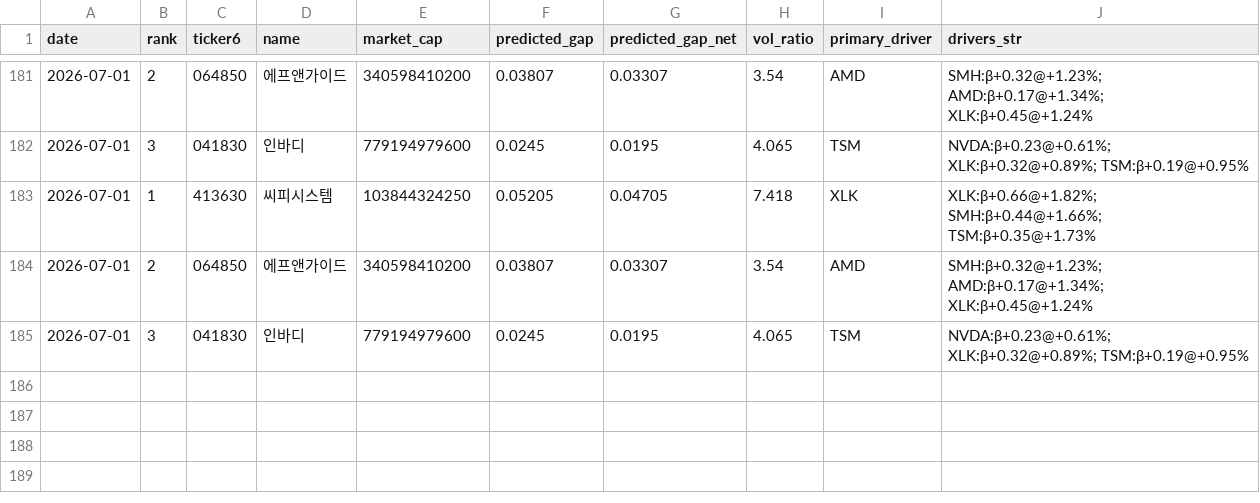
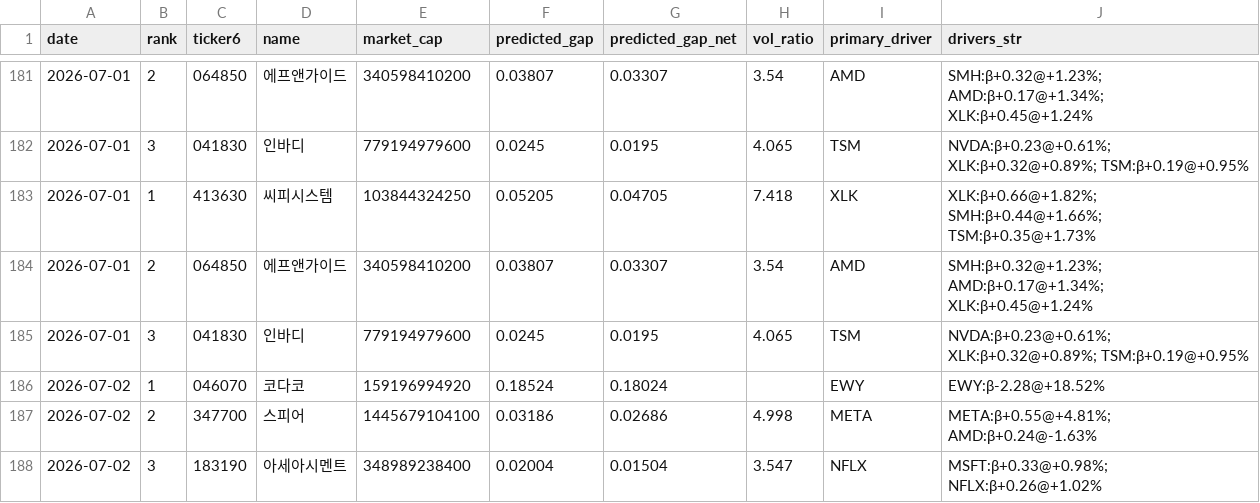
Before and after one commit to melingo-o/danta-screener, a CSV file: data/journal/picks.csv, drawn as a sheet; only a part is shown, gaps mark what is left out.

```diff
--- a/data/journal/picks.csv
+++ b/data/journal/picks.csv
@@ -185 +185,4 @@
 2026-07-01,3,041830,인바디,779194979600,0.0245,0.0195,4.065,TSM,NVDA:β+0.23@+0.61%; XLK:β+0.32@+0.89%; TSM:β+0.19@+0.95%
+2026-07-02,1,046070,코다코,159196994920,0.18524,0.18024,,EWY,EWY:β-2.28@+18.52%
+2026-07-02,2,347700,스피어,1445679104100,0.03186,0.02686,4.998,META,META:β+0.55@+4.81%; AMD:β+0.24@-1.63%
+2026-07-02,3,183190,아세아시멘트,348989238400,0.02004,0.01504,3.547,NFLX,MSFT:β+0.33@+0.98%; NFLX:β+0.26@+1.02%
```
Also changed, not shown: data/daily_indicators.csv, data/picking_universe.csv, 1 other file.
